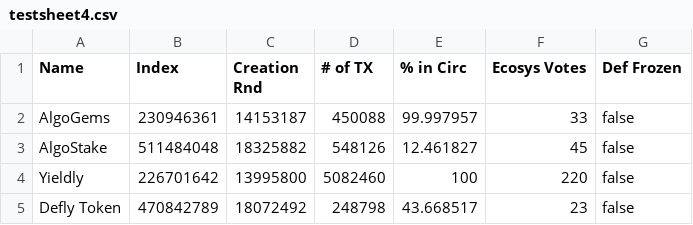
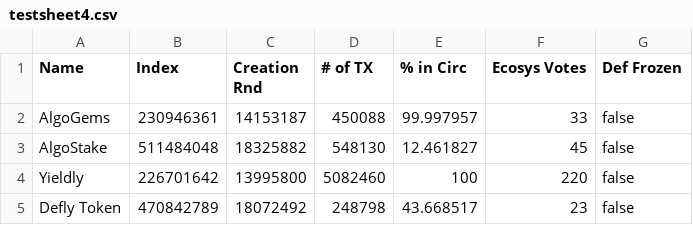
Before and after one commit to jeffscoolusername/jeffscoolusername.github.io, a CSV file: testfolder/test2/data/testsheet4.csv, drawn as a sheet.

Commit message:
Automatic update by Google Script

```diff
--- a/testfolder/test2/data/testsheet4.csv
+++ b/testfolder/test2/data/testsheet4.csv
@@ -2,3 +2,3 @@
 "AlgoGems",230946361,14153187,450088,99.997957,33,false
-"AlgoStake",511484048,18325882,548126,12.461827,45,false
+"AlgoStake",511484048,18325882,548130,12.461827,45,false
 "Yieldly",226701642,13995800,5082460,100,220,false
```
